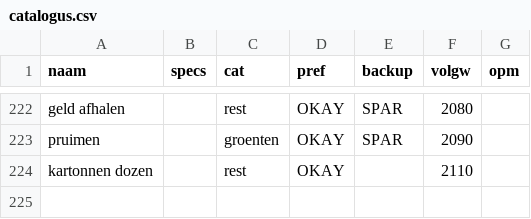
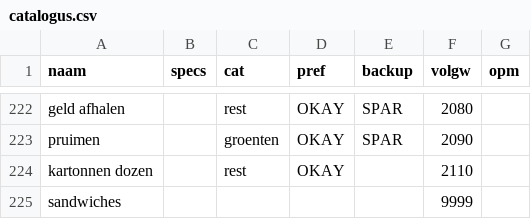
Before and after one commit to PierreHeysselaer/piheys_repository, a CSV file: catalogus.csv, drawn as a sheet; only a part is shown, gaps mark what is left out; the diff names each change by its address in the sheet, - before the commit and + after, or states it on an @@ line.

Commit message:
sync catalogus.csv

```diff
--- a/catalogus.csv
+++ b/catalogus.csv
+row 225: sandwiches |  |  |  |  | 9999
```
